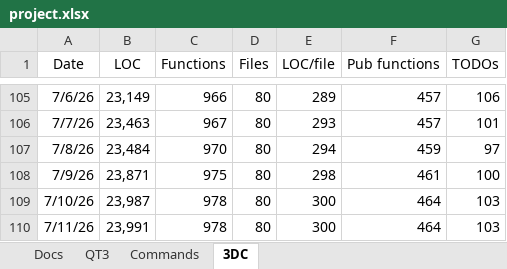
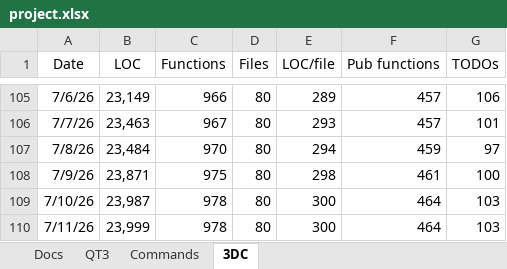
Before and after one commit to aldgoff/paradigmsage, an Excel workbook: meta/project.xlsx, sheet 3DC, drawn as a sheet; only a part is shown, gaps mark what is left out; values as stored, in another font and other column widths than the file's, no borders; the diff names each change by its address in the sheet, - before the commit and + after, or states it on an @@ line.

```diff
--- a/meta/project.xlsx (sheet 3DC)
+++ b/meta/project.xlsx (sheet 3DC)
-B110 (LOC): 23,991
+B110 (LOC): 23,999
```
Also changed, not shown: 13 other files.
